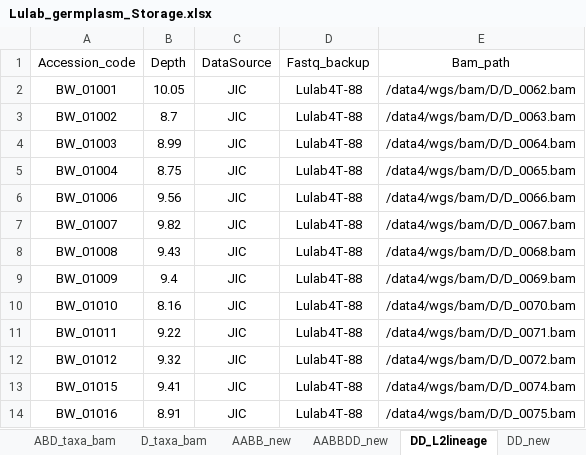
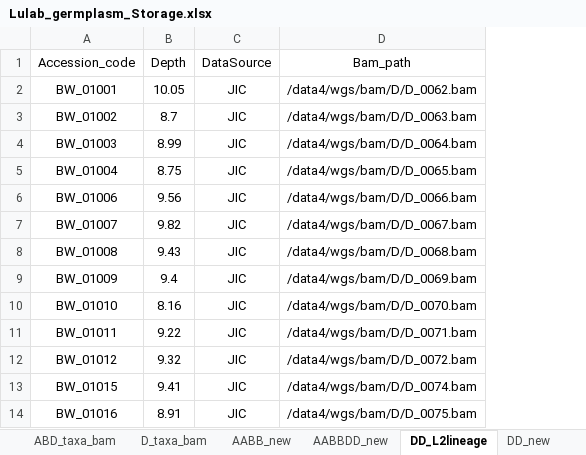
Before and after one commit to Yafei-Guo-coder/DumpNice, an Excel workbook: 07_VMap3/Lulab_germplasm_Storage.xlsx, sheet DD_L2lineage, drawn as a sheet; only a part is shown; values as stored, in another font and other column widths than the file's, no borders; the diff names each change by its address in the sheet, - before the commit and + after, or states it on an @@ line.

```diff
--- a/07_VMap3/Lulab_germplasm_Storage.xlsx (sheet DD_L2lineage)
+++ b/07_VMap3/Lulab_germplasm_Storage.xlsx (sheet DD_L2lineage)
-column D (Fastq_backup), rows 2-14: all Lulab4T-88
```
Also changed, not shown: sheet 275_HNU, sheet DD_new, other sheet tabs, 2 other files.
